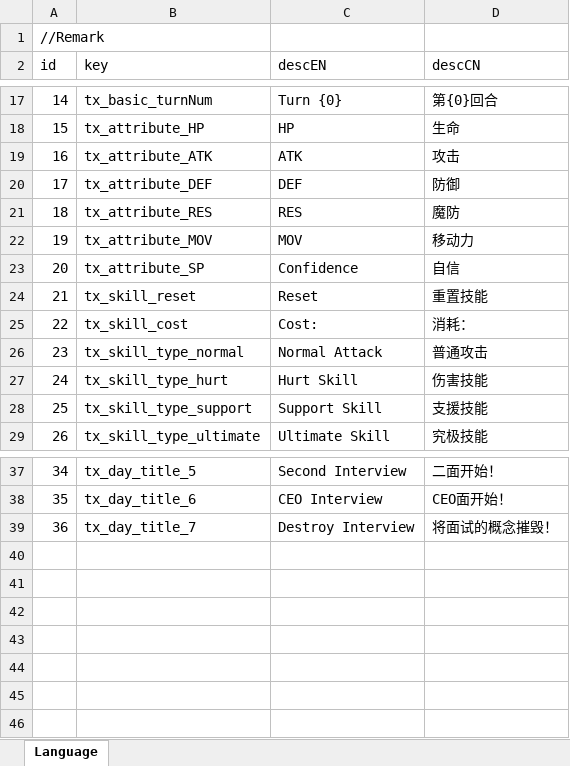
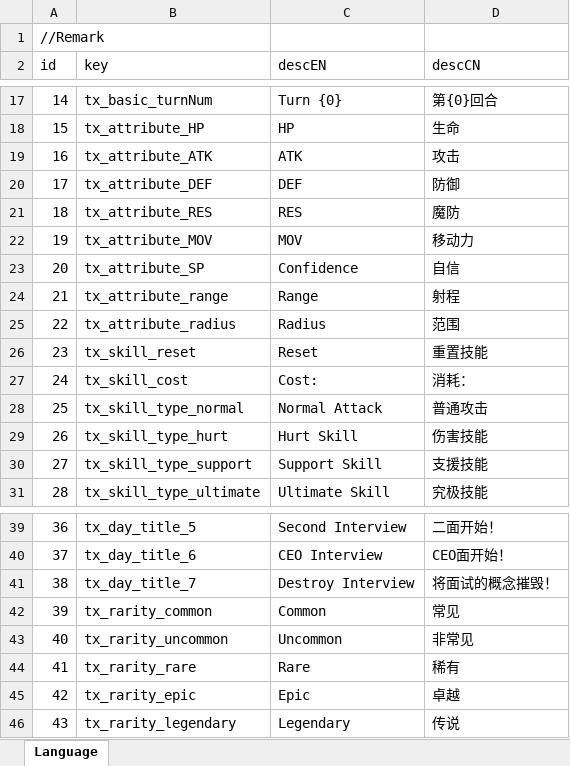
Before and after one commit to LUOHONGPENG/HermitRabbit, an Excel workbook: Assets/Excel/Language.xlsx, sheet Language, drawn as a sheet; only a part is shown, gaps mark what is left out; values as stored, in another font and other column widths than the file's, no borders; addresses are those after the commit; the diff names each change by its address in the sheet, - before the commit and + after, or states it on an @@ line.

Commit message:
RarityTranslate

```diff
--- a/Assets/Excel/Language.xlsx (sheet Language)
+++ b/Assets/Excel/Language.xlsx (sheet Language)
+row 24: 21 | tx_attribute_range | Range | 射程
+row 25: 22 | tx_attribute_radius | Radius | 范围
@@ column A (id) renumbered between rows 26 and 41 @@
+row 42: 39 | tx_rarity_common | Common | 常见
+row 43: 40 | tx_rarity_uncommon | Uncommon | 非常见
+row 44: 41 | tx_rarity_rare | Rare | 稀有
+row 45: 42 | tx_rarity_epic | Epic | 卓越
+row 46: 43 | tx_rarity_legendary | Legendary | 传说
```
Also changed, not shown: Assets/Excel/Buff.xlsx, Assets/Excel/MapClip.xlsx, 12 other files.
